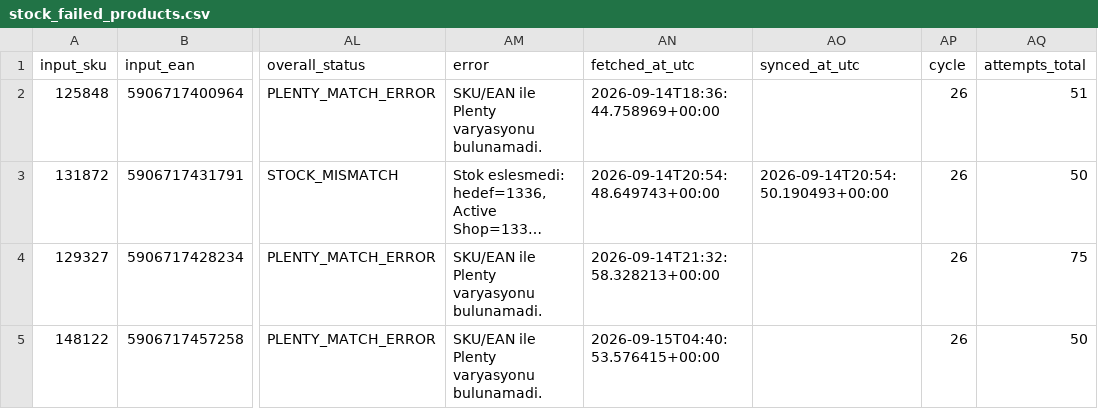
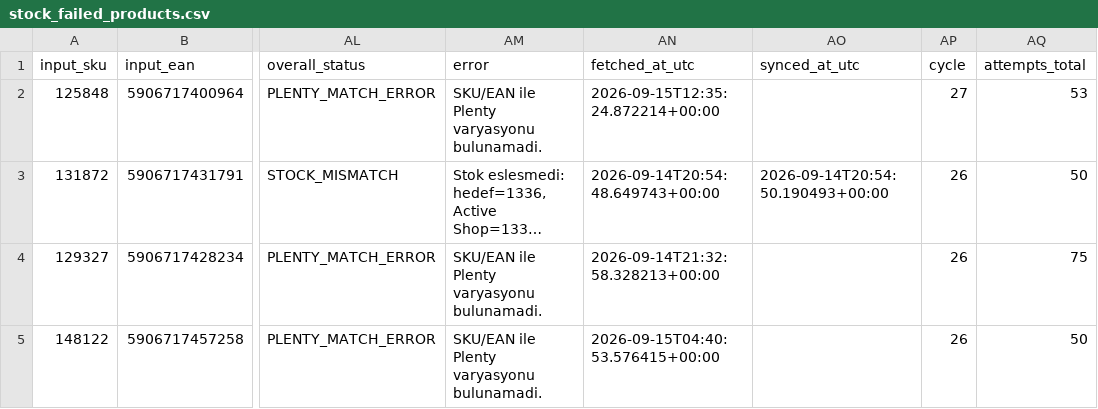
Before and after one commit to globalfriseur/GlobalStokFiyat, a CSV file: output/stock_failed_products.csv, drawn as a sheet; only a part is shown, gaps mark what is left out; long unchanged cells end in …; the diff names each change by its address in the sheet, - before the commit and + after, or states it on an @@ line.

```diff
--- a/output/stock_failed_products.csv
+++ b/output/stock_failed_products.csv
-AN2 (fetched_at_utc): 2026-09-14T18:36:44.758969+00:00
+AN2 (fetched_at_utc): 2026-09-15T12:35:24.872214+00:00
-AP2 (cycle): 26
+AP2 (cycle): 27
-AQ2 (attempts_total): 51
+AQ2 (attempts_total): 53
```
Also changed, not shown: 3 other files.
